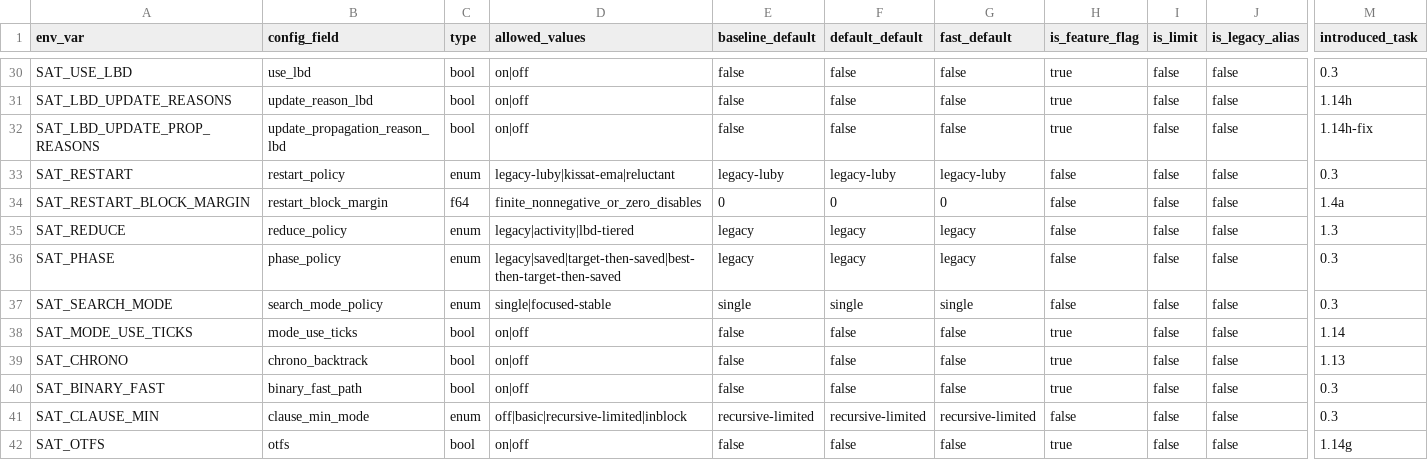
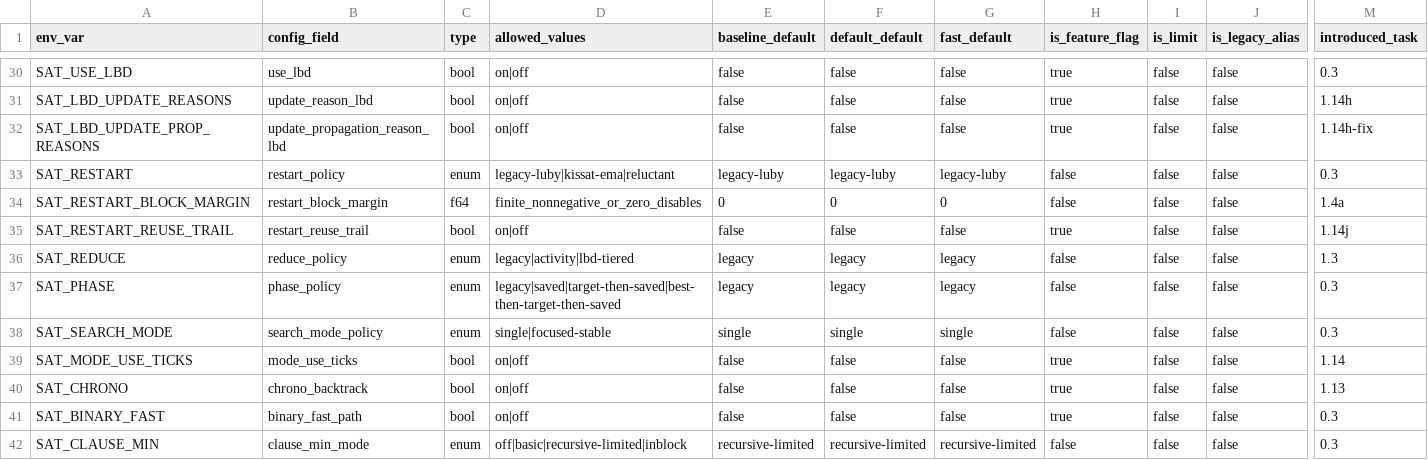
Before and after one commit to bjlkeng/SAT-playground, a CSV file: solver/11-kissat-port/CONFIG_SCHEMA.csv, drawn as a sheet; only a part is shown, gaps mark what is left out; the shorter side is filled out with more unchanged rows; rows hold the shown columns only; the diff names each change by its address in the sheet, - before the commit and + after, or states it on an @@ line.

```diff
--- a/solver/11-kissat-port/CONFIG_SCHEMA.csv
+++ b/solver/11-kissat-port/CONFIG_SCHEMA.csv
+row 35: SAT_RESTART_REUSE_TRAIL | restart_reuse_trail | bool | on|off | false | false | false | true | false | false | 1.14j
```
Also changed, not shown: solver/11-kissat-port/FEATURES.csv, 11 other files.
